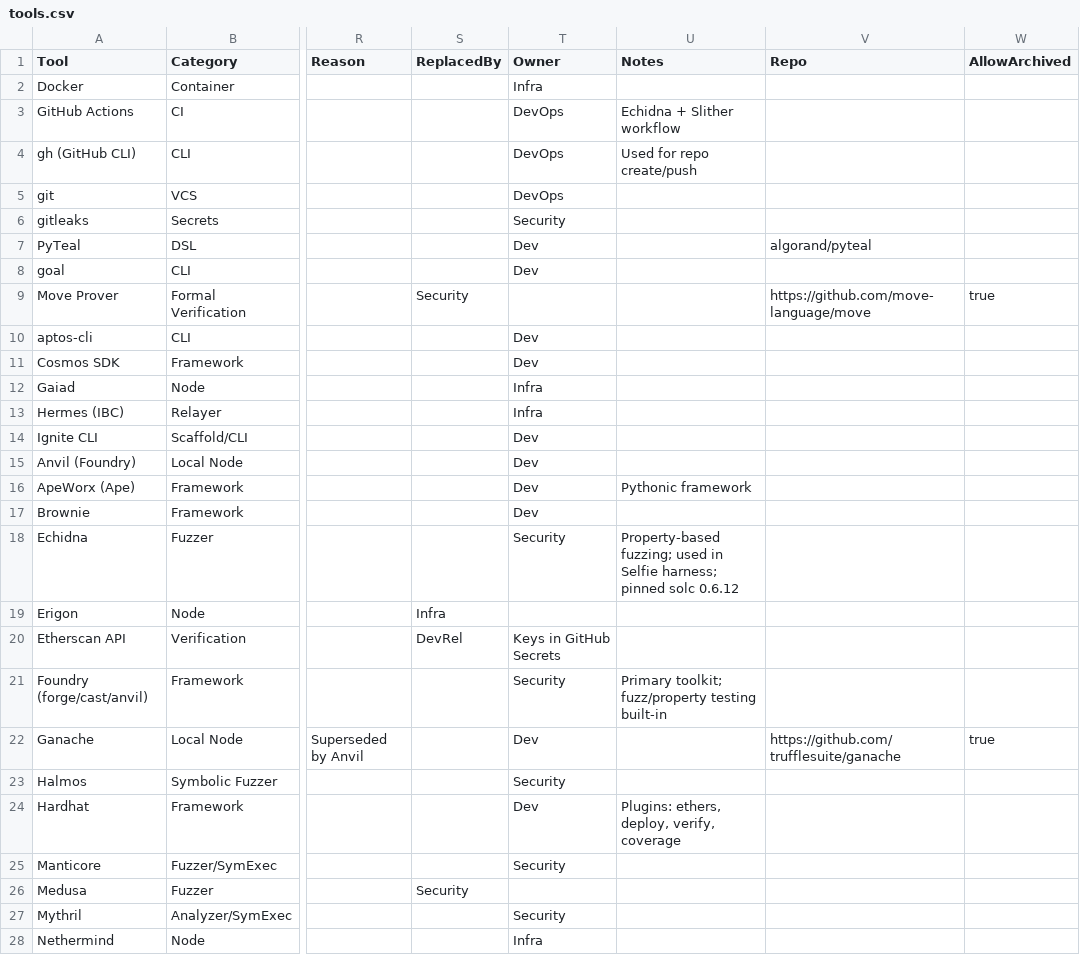
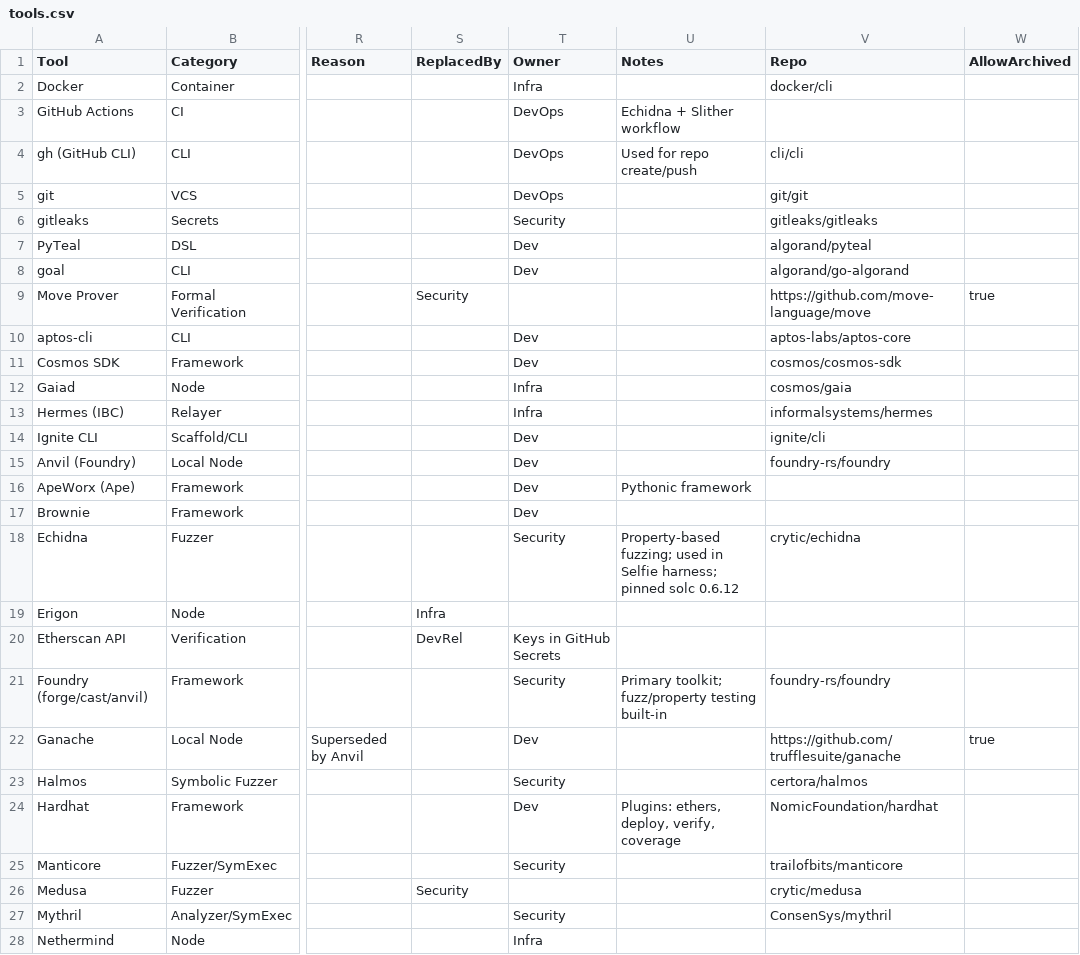
Before and after one commit to ArmorAudits/armor-selfie-echidna-harness, a CSV file: monitor/tools.csv, drawn as a sheet; only a part is shown, gaps mark what is left out; the diff covers the shown part only; the diff names each change by its address in the sheet, - before the commit and + after, or states it on an @@ line.

Commit message:
monitor: fill missing Repo entries; refresh tool audit

```diff
--- a/monitor/tools.csv
+++ b/monitor/tools.csv
-V2 (Repo): (empty)
+V2 (Repo): docker/cli
-V4 (Repo): (empty)
+V4 (Repo): cli/cli
-V5 (Repo): (empty)
+V5 (Repo): git/git
-V6 (Repo): (empty)
+V6 (Repo): gitleaks/gitleaks
-V8 (Repo): (empty)
+V8 (Repo): algorand/go-algorand
-V10 (Repo): (empty)
+V10 (Repo): aptos-labs/aptos-core
-V11 (Repo): (empty)
+V11 (Repo): cosmos/cosmos-sdk
-V12 (Repo): (empty)
+V12 (Repo): cosmos/gaia
-V13 (Repo): (empty)
+V13 (Repo): informalsystems/hermes
-V14 (Repo): (empty)
+V14 (Repo): ignite/cli
-V15 (Repo): (empty)
+V15 (Repo): foundry-rs/foundry
-V18 (Repo): (empty)
+V18 (Repo): crytic/echidna
-V21 (Repo): (empty)
+V21 (Repo): foundry-rs/foundry
-V23 (Repo): (empty)
+V23 (Repo): certora/halmos
-V24 (Repo): (empty)
+V24 (Repo): NomicFoundation/hardhat
-V25 (Repo): (empty)
+V25 (Repo): trailofbits/manticore
-V26 (Repo): (empty)
+V26 (Repo): crytic/medusa
-V27 (Repo): (empty)
+V27 (Repo): ConsenSys/mythril
```
Also changed, not shown: 4 edited cells elsewhere in this file, 2 other files.
